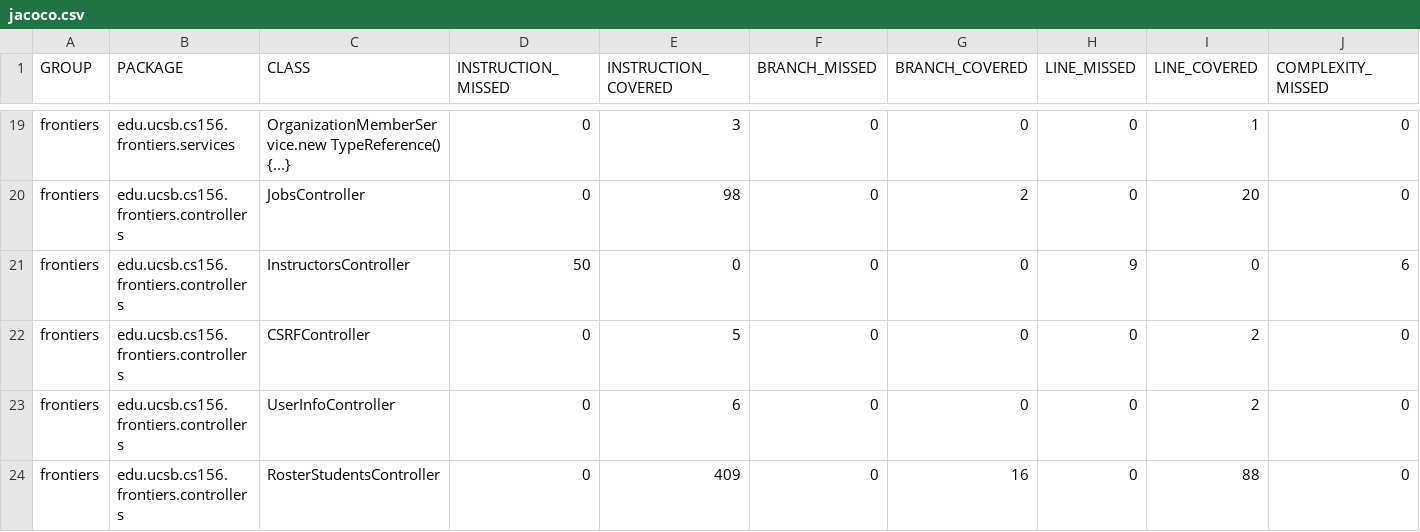
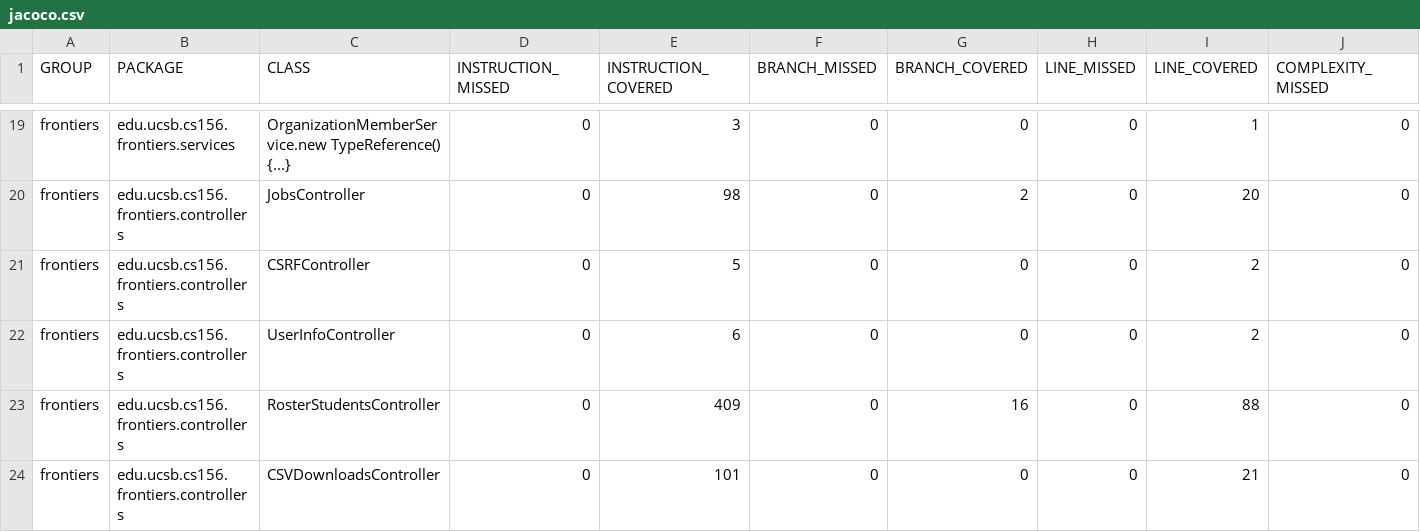
Before and after one commit to ucsb-cs156-s25/proj-frontiers-s25-12, a CSV file: jacoco/jacoco.csv, drawn as a sheet; only a part is shown, gaps mark what is left out; the shorter side is filled out with more unchanged rows; rows hold the shown columns only; the diff names each change by its address in the sheet, - before the commit and + after, or states it on an @@ line.

Commit message:
Deploying to gh-pages from @ ucsb-cs156-s25/proj-frontiers-s25-12@cf1d353ed4bf050661de41c550b1e8c1074fa101 🚀

```diff
--- a/jacoco/jacoco.csv
+++ b/jacoco/jacoco.csv
-row 21: frontiers | edu.ucsb.cs156.frontiers.controllers | InstructorsController | 50 | 0 | 0 | 0 | 9 | 0 | 6
```
Also changed, not shown: 7 other files.
